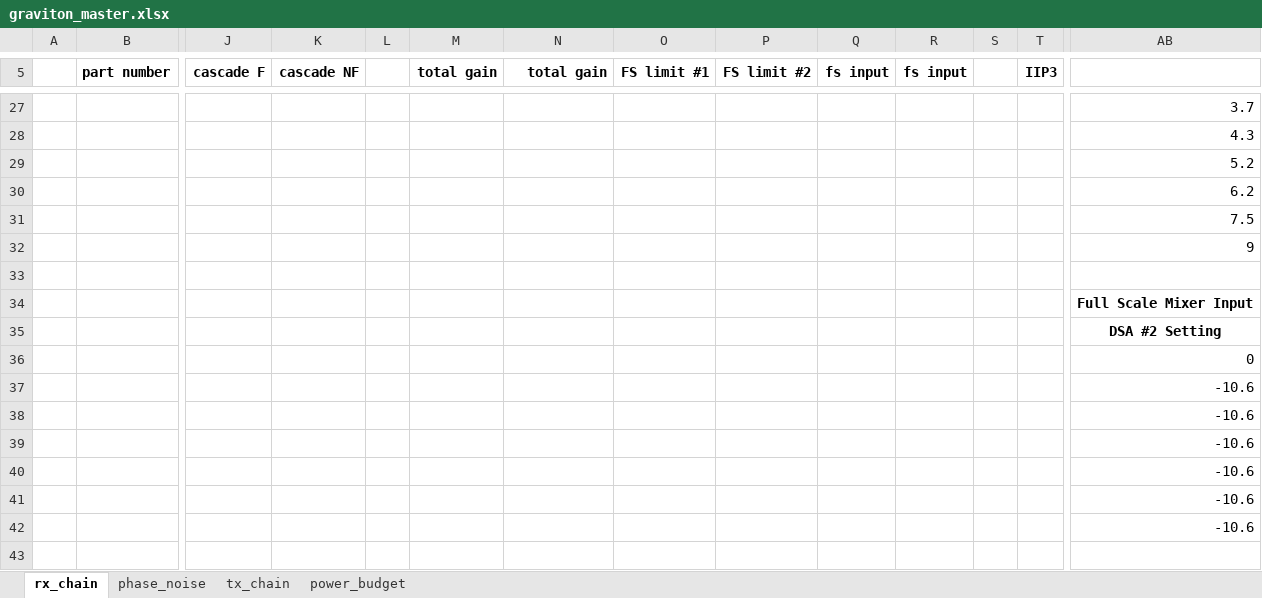
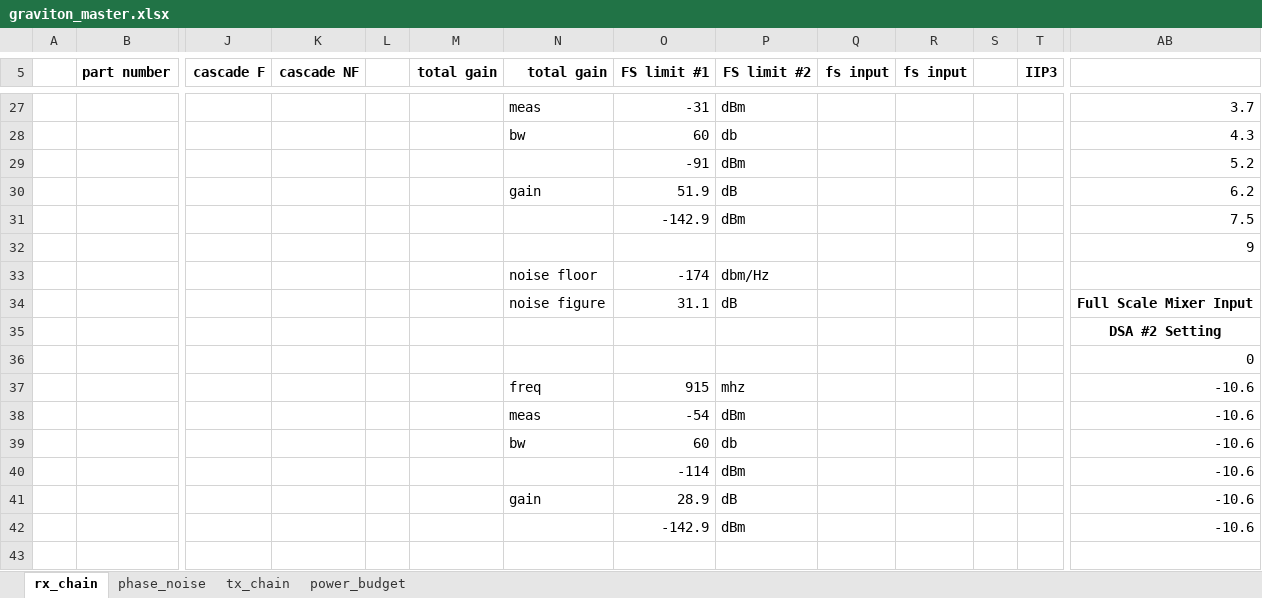
Before and after one commit to siglabsoss/graviton, an Excel workbook: docs/graviton_master.xlsx, sheet rx_chain, drawn as a sheet; only a part is shown, gaps mark what is left out; values as stored, in another font and other column widths than the file's, no borders; conditional formats not drawn; removed rows and columns are numbered as before the commit, all else as after; rows hold the shown columns only; the diff covers the shown part only; the diff names each change by its address in the sheet, - before the commit and + after, or states it on an @@ line.

```diff
--- a/docs/graviton_master.xlsx (sheet rx_chain)
+++ b/docs/graviton_master.xlsx (sheet rx_chain)
-N27 (total gain): (empty)
+N27 (total gain): meas
-O27 (FS limit #1): (empty)
+O27 (FS limit #1): -31
-P27 (FS limit #2): (empty)
+P27 (FS limit #2): dBm
-N28 (total gain): (empty)
+N28 (total gain): bw
-O28 (FS limit #1): (empty)
+O28 (FS limit #1): 60
-P28 (FS limit #2): (empty)
+P28 (FS limit #2): db
-O29 (FS limit #1): (empty)
+O29 (FS limit #1): -91
-P29 (FS limit #2): (empty)
+P29 (FS limit #2): dBm
-N30 (total gain): (empty)
+N30 (total gain): gain
-O30 (FS limit #1): (empty)
+O30 (FS limit #1): 51.9
-P30 (FS limit #2): (empty)
+P30 (FS limit #2): dB
-O31 (FS limit #1): (empty)
+O31 (FS limit #1): -142.9
-P31 (FS limit #2): (empty)
+P31 (FS limit #2): dBm
-row 33: (empty)
+row 33:  |  |  |  |  |  | noise floor | -174 | dbm/Hz
-row 34:  |  |  |  |  |  |  |  |  |  |  |  |  | Full Scale Mixer Input
+row 34:  |  |  |  |  |  | noise figure | 31.1 | dB |  |  |  |  | Full Scale Mixer Input
-N37 (total gain): (empty)
+N37 (total gain): freq
-O37 (FS limit #1): (empty)
+O37 (FS limit #1): 915
-P37 (FS limit #2): (empty)
+P37 (FS limit #2): mhz
-N38 (total gain): (empty)
+N38 (total gain): meas
-O38 (FS limit #1): (empty)
+O38 (FS limit #1): -54
-P38 (FS limit #2): (empty)
+P38 (FS limit #2): dBm
-N39 (total gain): (empty)
+N39 (total gain): bw
-O39 (FS limit #1): (empty)
+O39 (FS limit #1): 60
-P39 (FS limit #2): (empty)
+P39 (FS limit #2): db
-O40 (FS limit #1): (empty)
+O40 (FS limit #1): -114
-P40 (FS limit #2): (empty)
+P40 (FS limit #2): dBm
-N41 (total gain): (empty)
+N41 (total gain): gain
-O41 (FS limit #1): (empty)
+O41 (FS limit #1): 28.9
-P41 (FS limit #2): (empty)
+P41 (FS limit #2): dB
-O42 (FS limit #1): (empty)
+O42 (FS limit #1): -142.9
-P42 (FS limit #2): (empty)
+P42 (FS limit #2): dBm
```
Also changed, not shown: 11 added rows, 11 removed rows and 42 edited cells elsewhere in this sheet, formulas that keep their value, 7 other files.
